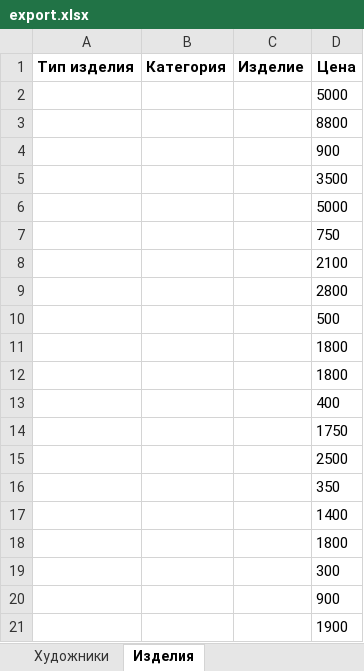
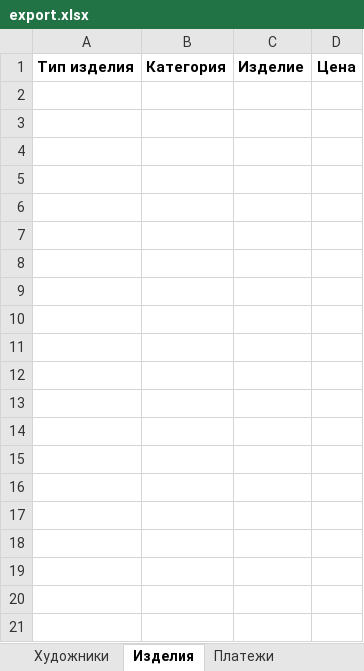
Before and after one commit to Thormill/Hudo, an Excel workbook: files/export.xlsx, sheet Изделия, drawn as a sheet; only a part is shown; values as stored, in another font and other column widths than the file's, no borders; the diff covers the shown part only; the diff names each change by its address in the sheet, - before the commit and + after, or states it on an @@ line.

Commit message:
added history export, added comment_id into history table

```diff
--- a/files/export.xlsx (sheet Изделия)
+++ b/files/export.xlsx (sheet Изделия)
+sheet tab: Платежи
-row 2:  |  |  | 5000
-row 3:  |  |  | 8800
-row 4:  |  |  | 900
-row 5:  |  |  | 3500
-row 6:  |  |  | 5000
-row 7:  |  |  | 750
-row 8:  |  |  | 2100
-row 9:  |  |  | 2800
-row 10:  |  |  | 500
-row 11:  |  |  | 1800
-row 12:  |  |  | 1800
-row 13:  |  |  | 400
-row 14:  |  |  | 1750
-row 15:  |  |  | 2500
-row 16:  |  |  | 350
-row 17:  |  |  | 1400
-row 18:  |  |  | 1800
-row 19:  |  |  | 300
-row 20:  |  |  | 900
-row 21:  |  |  | 1900
```
Also changed, not shown: 283 removed rows elsewhere in this sheet, sheet Художники, 3 other files.
